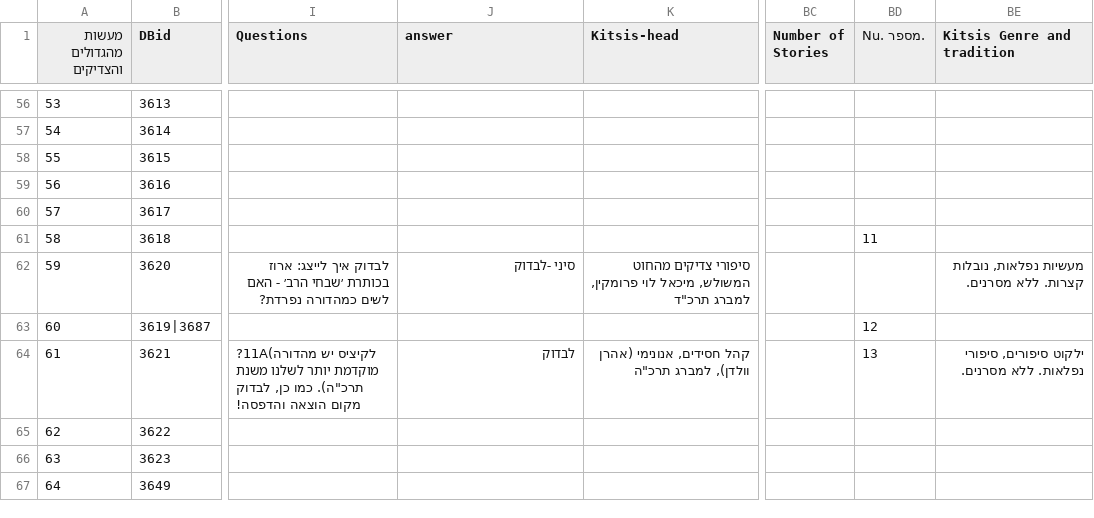
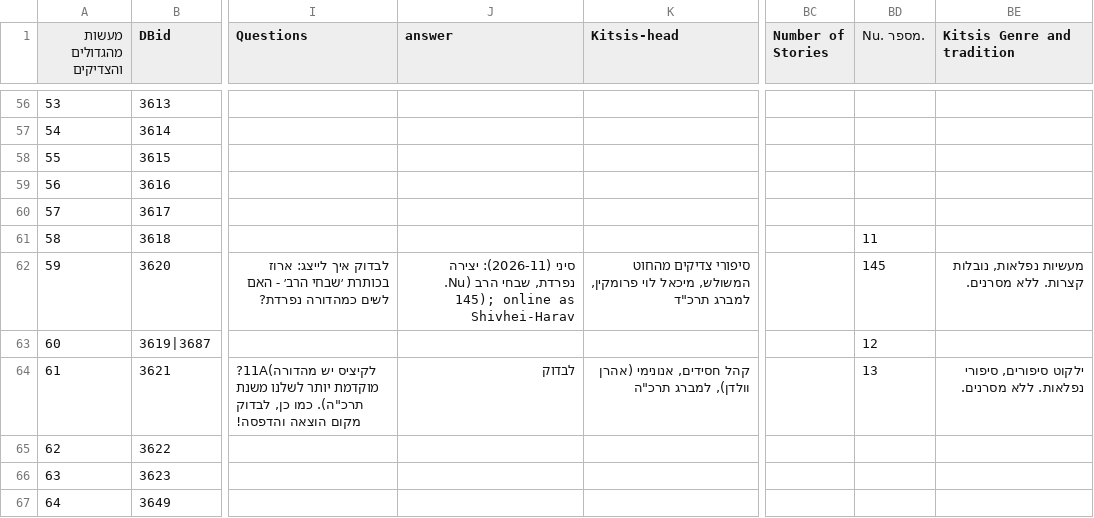
Before and after one commit to sinairusinek/Hasidigital, a TSV file: Hasidic-editions-status - hasidic editions.tsv, drawn as a sheet; only a part is shown, gaps mark what is left out; the diff names each change by its address in the sheet, - before the commit and + after, or states it on an @@ line.

```diff
--- a/Hasidic-editions-status - hasidic editions.tsv
+++ b/Hasidic-editions-status - hasidic editions.tsv
-J62 (answer): סיני -לבדוק
+J62 (answer): סיני (2026-11): יצירה נפרדת, שבחי הרב (Nu. 145); online as Shivhei-Harav
-BD62 (Nu. מספר.): (empty)
+BD62 (Nu. מספר.): 145
```
Also changed, not shown: editions/edition-registry.tsv, editions/transkribus-collection-map.tsv, 2 other files.
